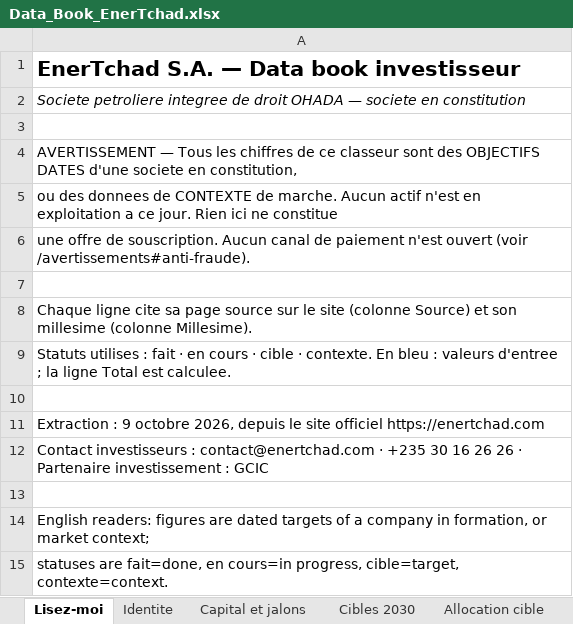
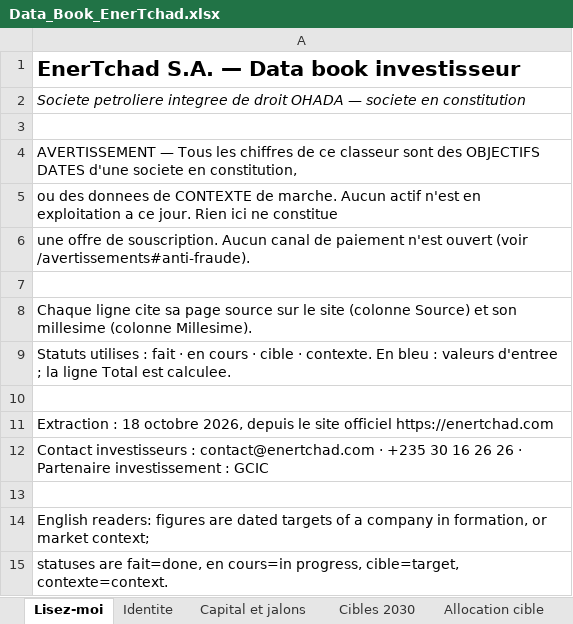
Before and after one commit to bmlemad/EnerTchad, an Excel workbook: Data_Book_EnerTchad.xlsx, sheet Lisez-moi, drawn as a sheet; values as stored, in another font and other column widths than the file's, no borders; the diff names each change by its address in the sheet, - before the commit and + after, or states it on an @@ line.

```diff
--- a/Data_Book_EnerTchad.xlsx (sheet Lisez-moi)
+++ b/Data_Book_EnerTchad.xlsx (sheet Lisez-moi)
-A11: Extraction : 9 octobre 2026,…
+A11: Extraction : 18 octobre 2026,…
```
Also changed, not shown: sheet Contexte marche, sheet Capital et jalons, sheet Cibles 2030, sheet Allocation cible, 2 other files.
